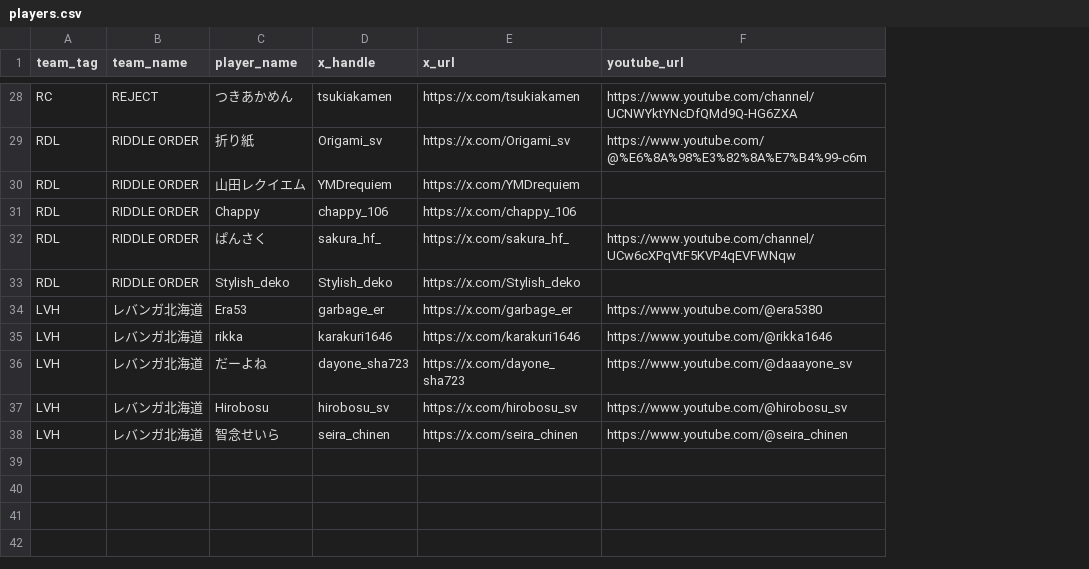
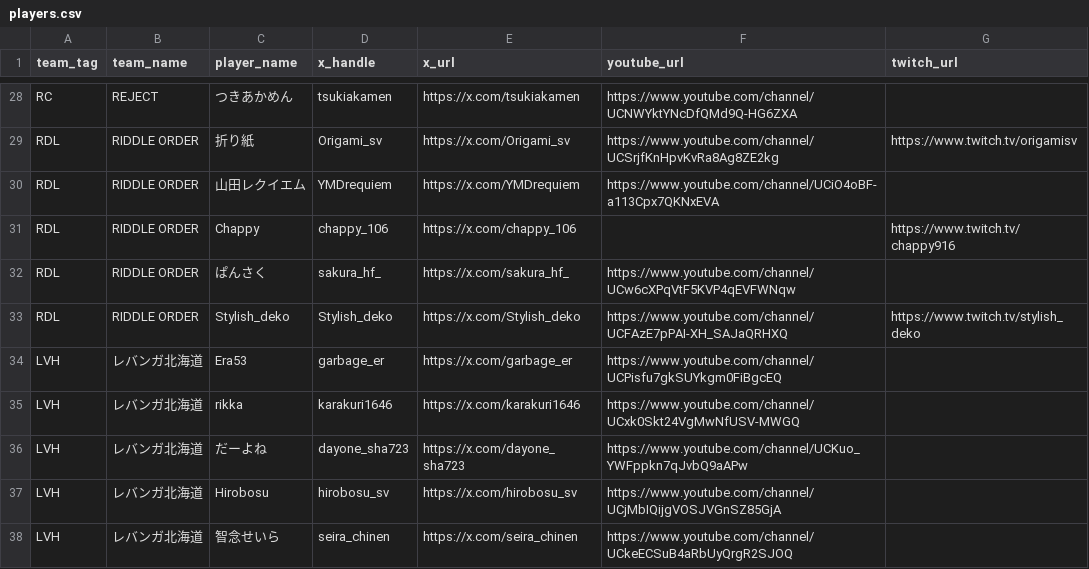
Before and after one commit to uthomeless-re/svps-tracker, a CSV file: data/players.csv, drawn as a sheet; only a part is shown, gaps mark what is left out; the diff covers the shown part only; the diff names each change by its address in the sheet, - before the commit and + after, or states it on an @@ line.

```diff
--- a/data/players.csv
+++ b/data/players.csv
+column G (twitch_url), rows 29-33: https://www.twitch.tv/origamisv |  | https://www.twitch.tv/chappy916 |  | https://www.twitch.tv/stylish_deko
-F29 (youtube_url): https://www.youtube.com/@%E6%8A%98%E3%82%8A%E7%B4%99-c6m
+F29 (youtube_url): https://www.youtube.com/channel/UCSrjfKnHpvKvRa8Ag8ZE2kg
-F30 (youtube_url): (empty)
+F30 (youtube_url): https://www.youtube.com/channel/UCiO4oBF-a113Cpx7QKNxEVA
-F33 (youtube_url): (empty)
+F33 (youtube_url): https://www.youtube.com/channel/UCFAzE7pPAI-XH_SAJaQRHXQ
-F34 (youtube_url): https://www.youtube.com/@era5380
+F34 (youtube_url): https://www.youtube.com/channel/UCPisfu7gkSUYkgm0FiBgcEQ
-F35 (youtube_url): https://www.youtube.com/@rikka1646
+F35 (youtube_url): https://www.youtube.com/channel/UCxk0Skt24VgMwNfUSV-MWGQ
-F36 (youtube_url): https://www.youtube.com/@daaayone_sv
+F36 (youtube_url): https://www.youtube.com/channel/UCKuo_YWFppkn7qJvbQ9aAPw
-F37 (youtube_url): https://www.youtube.com/@hirobosu_sv
+F37 (youtube_url): https://www.youtube.com/channel/UCjMbIQijgVOSJVGnSZ85GjA
-F38 (youtube_url): https://www.youtube.com/@seira_chinen
+F38 (youtube_url): https://www.youtube.com/channel/UCkeECSuB4aRbUyQrgR2SJOQ
```
Also changed, not shown: 21 edited cells elsewhere in this file, 7 other files.
